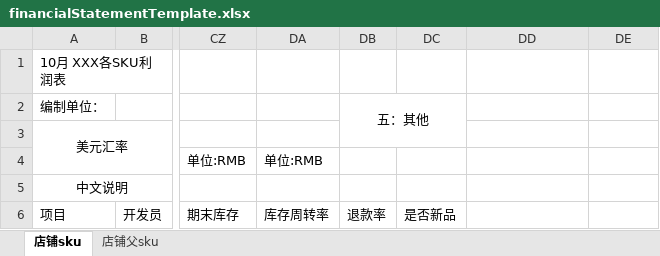
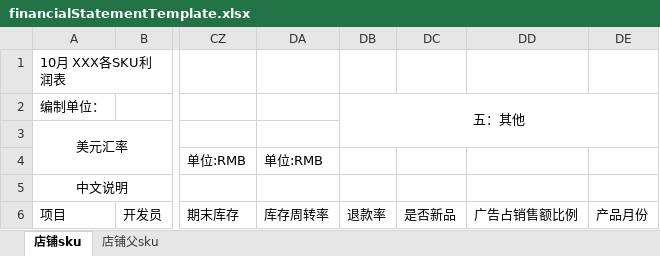
Before and after one commit to skywhitebai/ddt, an Excel workbook: src/main/resources/template/finance/financialStatementTemplate.xlsx, sheet 店铺sku, drawn as a sheet; only a part is shown, gaps mark what is left out; values as stored, in another font and other column widths than the file's, no borders; the diff names each change by its address in the sheet, - before the commit and + after, or states it on an @@ line.

```diff
--- a/src/main/resources/template/finance/financialStatementTemplate.xlsx (sheet 店铺sku)
+++ b/src/main/resources/template/finance/financialStatementTemplate.xlsx (sheet 店铺sku)
-DB2:DC3 merged
+DB2:DE3 merged
-DD6: (empty)
+DD6: 广告占销售额比例
-DE6: (empty)
+DE6: 产品月份
```
Also changed, not shown: 8 other files.
